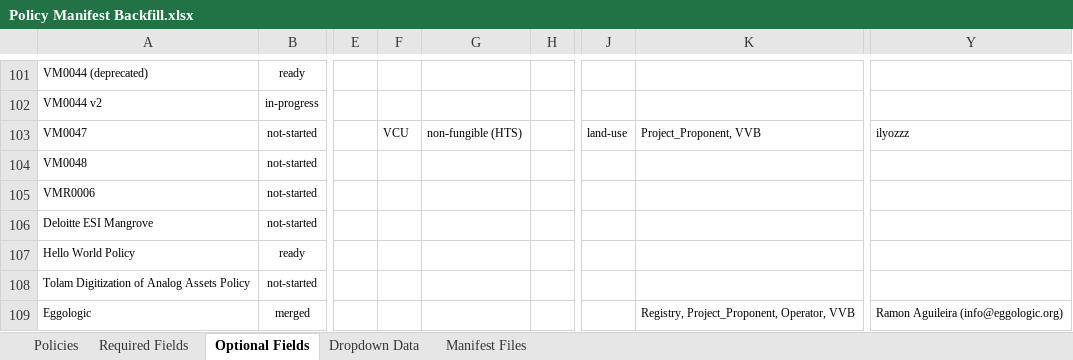
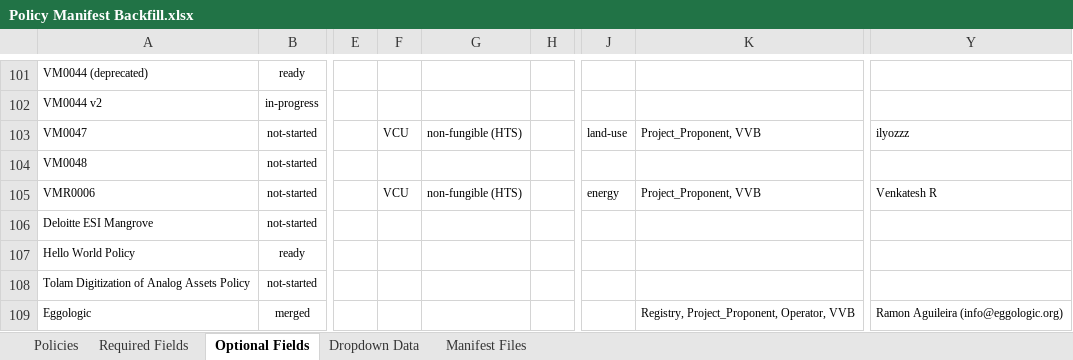
Before and after one commit to swidnikk/guardian, an Excel workbook: Methodology Library/Policy Manifest Backfill.xlsx, sheet Optional Fields, drawn as a sheet; only a part is shown, gaps mark what is left out; values as stored, in another font and other column widths than the file's, no borders; charts and pictures and table styles not drawn; the diff names each change by its address in the sheet, - before the commit and + after, or states it on an @@ line.

```diff
--- a/Methodology Library/Policy Manifest Backfill.xlsx (sheet Optional Fields)
+++ b/Methodology Library/Policy Manifest Backfill.xlsx (sheet Optional Fields)
-F105: (empty)
+F105: VCU
-G105: (empty)
+G105: non-fungible (HTS)
-J105: (empty)
+J105: energy
-K105: (empty)
+K105: Project_Proponent, VVB
-Y105: (empty)
+Y105: Venkatesh R
```
Also changed, not shown: sheet Required Fields, sheet Policies, 1 other file.
